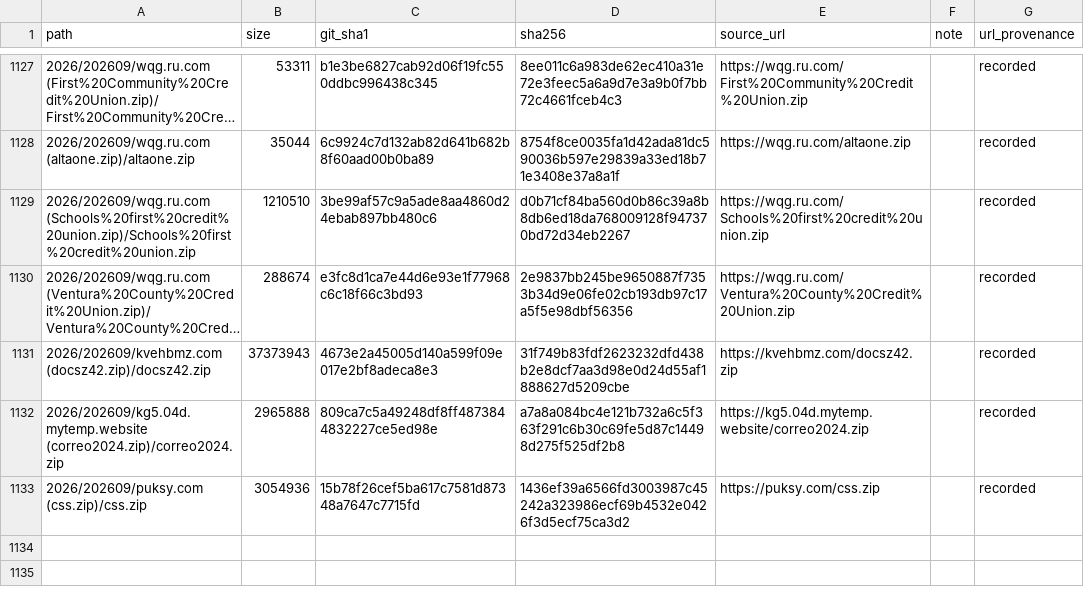
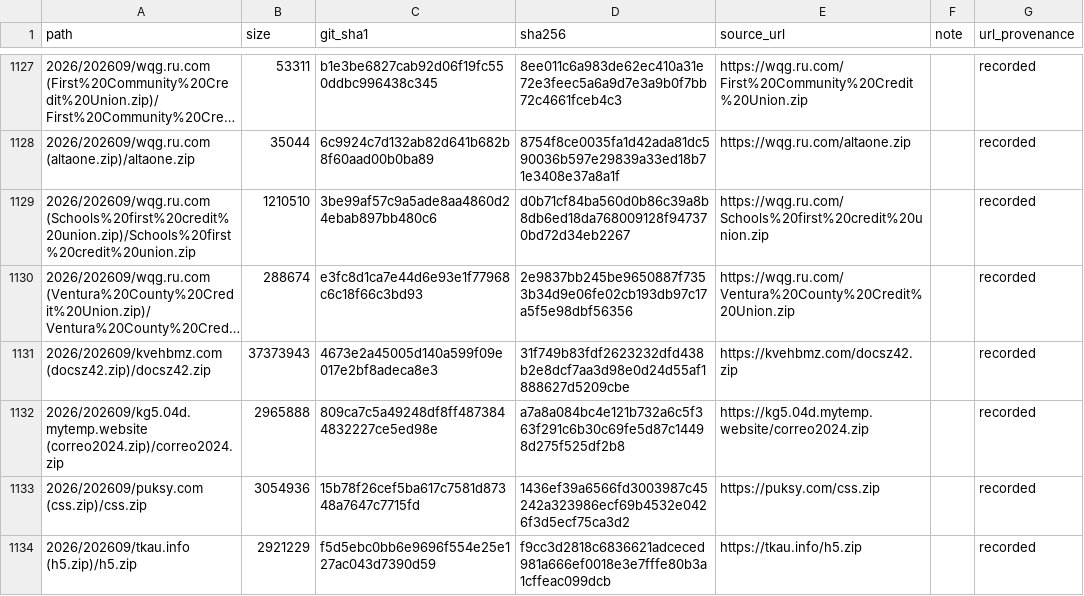
Before and after one commit to 0xDanielLopez/phishing_kits, a CSV file: index.csv, drawn as a sheet; only a part is shown, gaps mark what is left out; long unchanged cells end in …; the diff names each change by its address in the sheet, - before the commit and + after, or states it on an @@ line.

```diff
--- a/index.csv
+++ b/index.csv
+row 1134: 2026/202609/tkau.info (h5.zip)/h5.zip | 2921229 | f5d5ebc0bb6e9696f554e25e127ac043d7390d59 | f9cc3d2818c6836621adceced981a666ef0018e3e7fffe80b3a1cffeac099dcb | https://tkau.info/h5.zip |  | recorded
```
Also changed, not shown: 2 other files.
